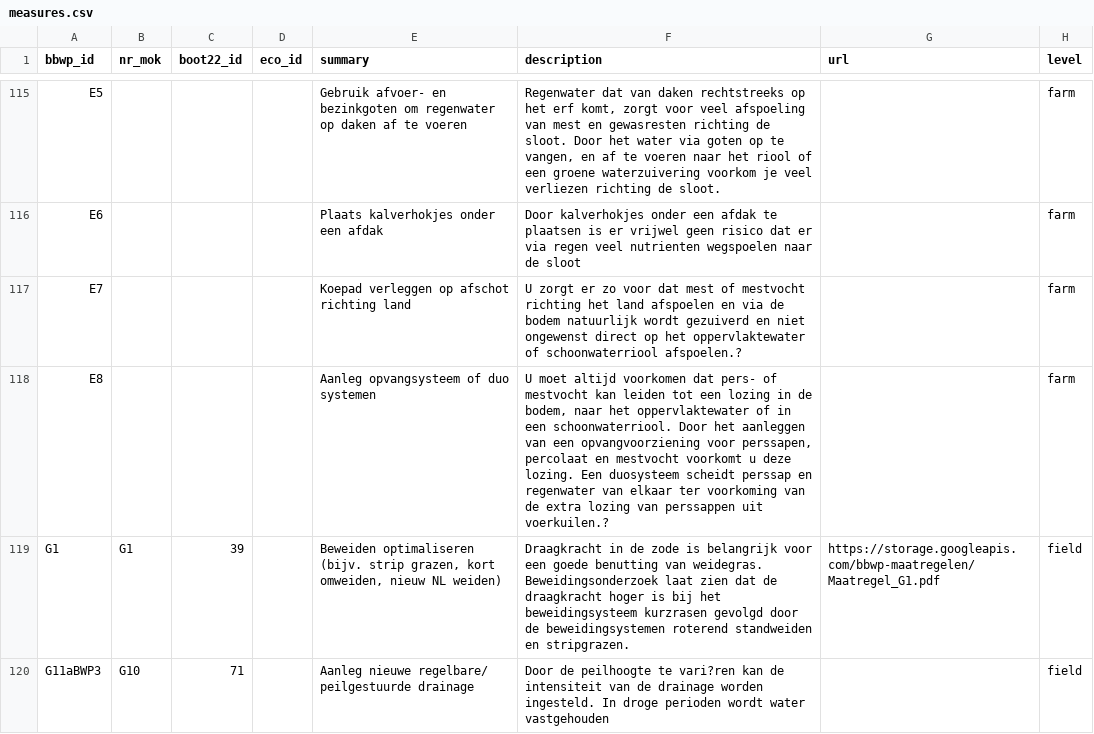
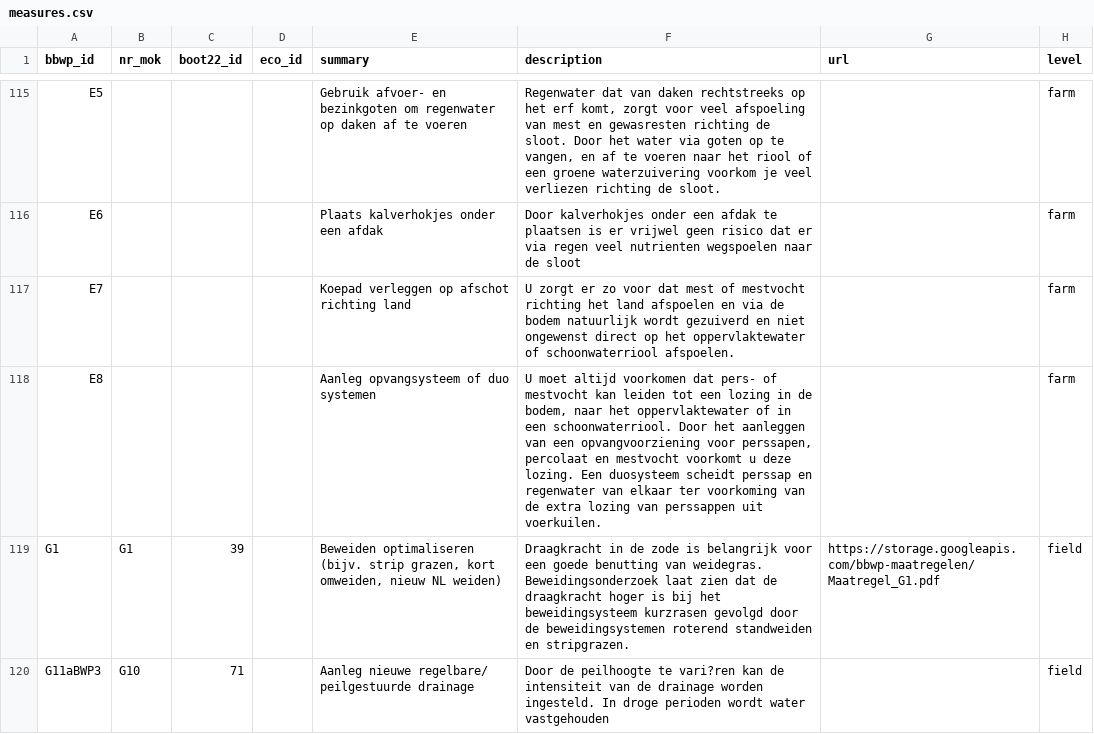
Before and after one commit to AgroCares/BedrijfsBodemWaterPlanCalculator, a CSV file: dev/measures.csv, drawn as a sheet; only a part is shown, gaps mark what is left out; the diff names each change by its address in the sheet, - before the commit and + after, or states it on an @@ line.

Commit message:
Remove typos from measures database

```diff
--- a/dev/measures.csv
+++ b/dev/measures.csv
-F117 (description): …of schoonwaterriool afspoelen.?
+F117 (description): …of schoonwaterriool afspoelen.
-F118 (description): …perssappen uit voerkuilen.?
+F118 (description): …perssappen uit voerkuilen.
```
Also changed, not shown: 1 other file.
